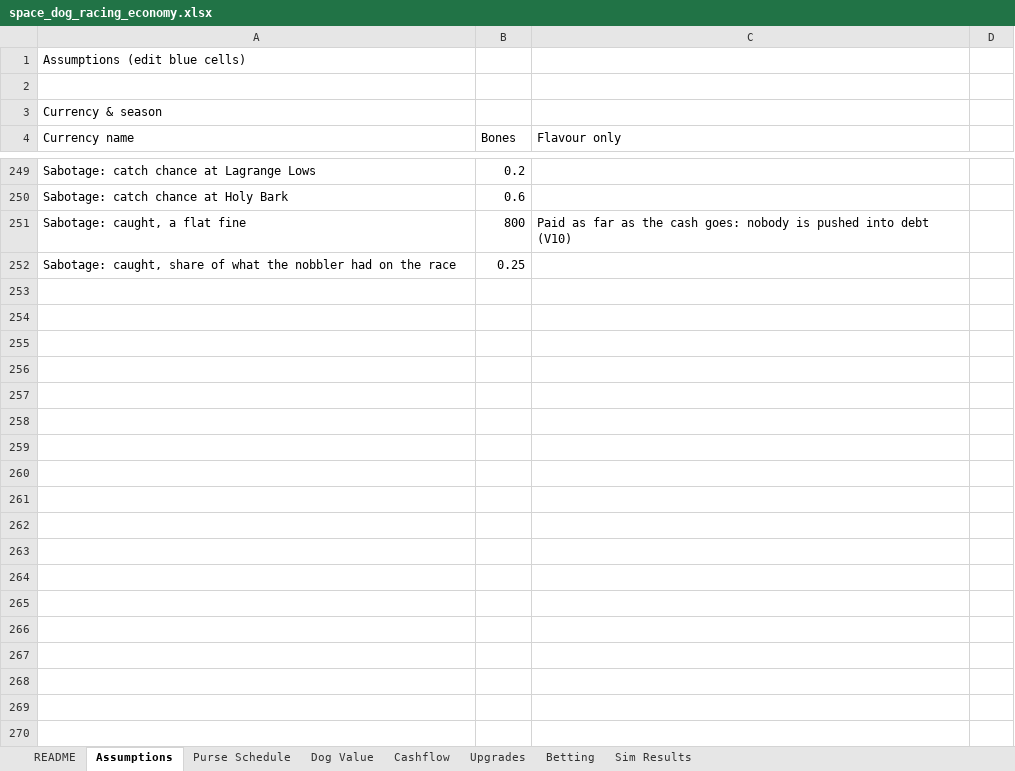
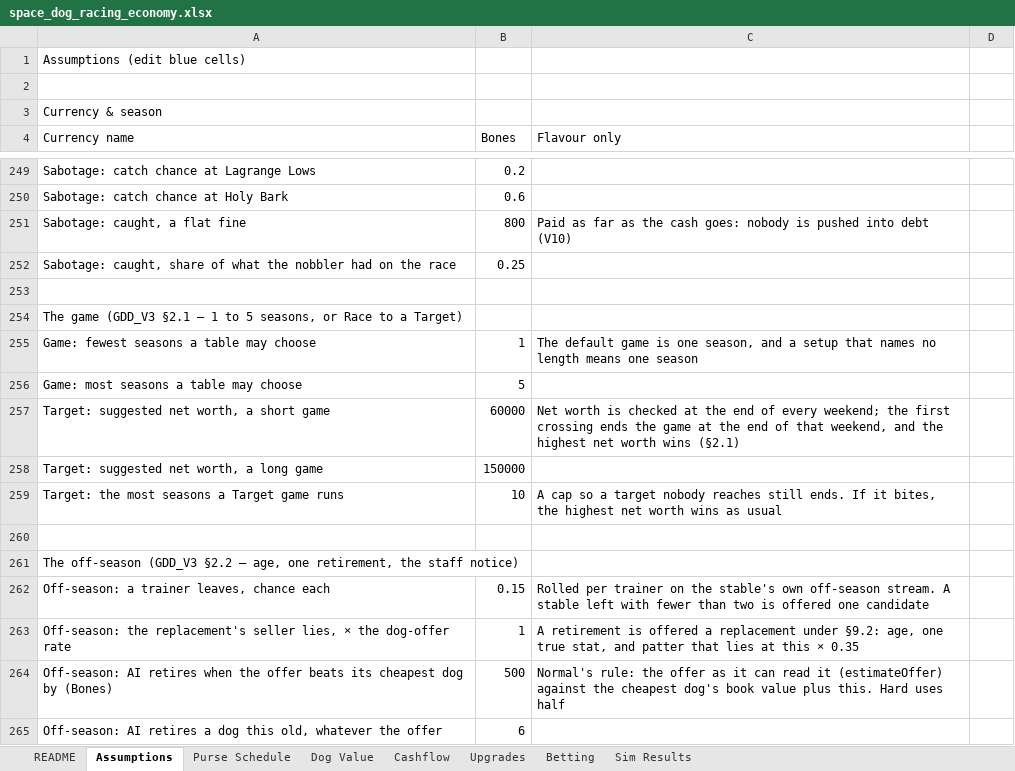
Before and after one commit to aingeaingeainge/space-dog-racing, an Excel workbook: design/space_dog_racing_economy.xlsx, sheet Assumptions, drawn as a sheet; only a part is shown, gaps mark what is left out; values as stored, in another font and other column widths than the file's, no borders; the diff names each change by its address in the sheet, - before the commit and + after, or states it on an @@ line.

```diff
--- a/design/space_dog_racing_economy.xlsx (sheet Assumptions)
+++ b/design/space_dog_racing_economy.xlsx (sheet Assumptions)
+row 253: (empty)
+row 254: The game (GDD_V3 §2.1 — 1 to 5 seasons, or Race to a Target)
+row 255: Game: fewest seasons a table may choose | 1 | The default game is one season, and a setup that names no length means one season
+row 256: Game: most seasons a table may choose | 5
+row 257: Target: suggested net worth, a short game | 60000 | Net worth is checked at the end of every weekend; the first crossing ends the game at the end of that weekend, and the highest net worth wins (§2.1)
+row 258: Target: suggested net worth, a long game | 150000
+row 259: Target: the most seasons a Target game runs | 10 | A cap so a target nobody reaches still ends. If it bites, the highest net worth wins as usual
+row 260: (empty)
+row 261: The off-season (GDD_V3 §2.2 — age, one retirement, the staff notice)
+row 262: Off-season: a trainer leaves, chance each | 0.15 | Rolled per trainer on the stable's own off-season stream. A stable left with fewer than two is offered one candidate
+row 263: Off-season: the replacement's seller lies, × the dog-offer rate | 1 | A retirement is offered a replacement under §9.2: age, one true stat, and patter that lies at this × 0.35
+row 264: Off-season: AI retires when the offer beats its cheapest dog by (Bones) | 500 | Normal's rule: the offer as it can read it (estimateOffer) against the cheapest dog's book value plus this. Hard uses half
+row 265: Off-season: AI retires a dog this old, whatever the offer | 6
```
Also changed, not shown: 3 other files.
